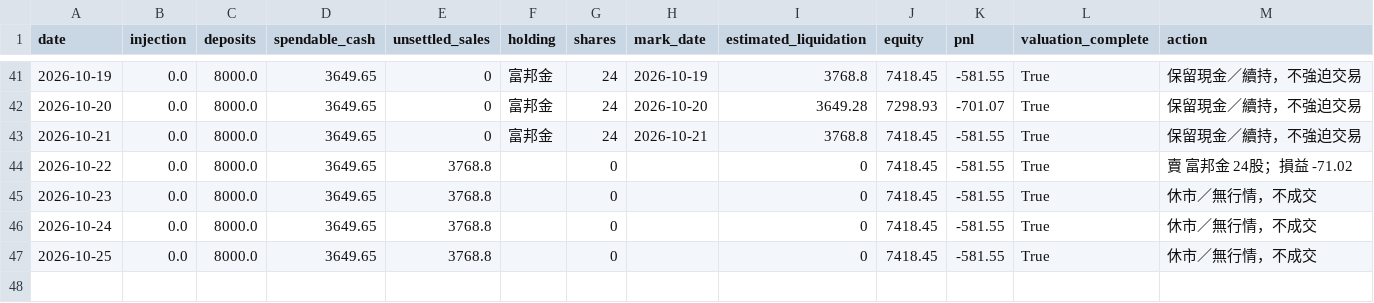
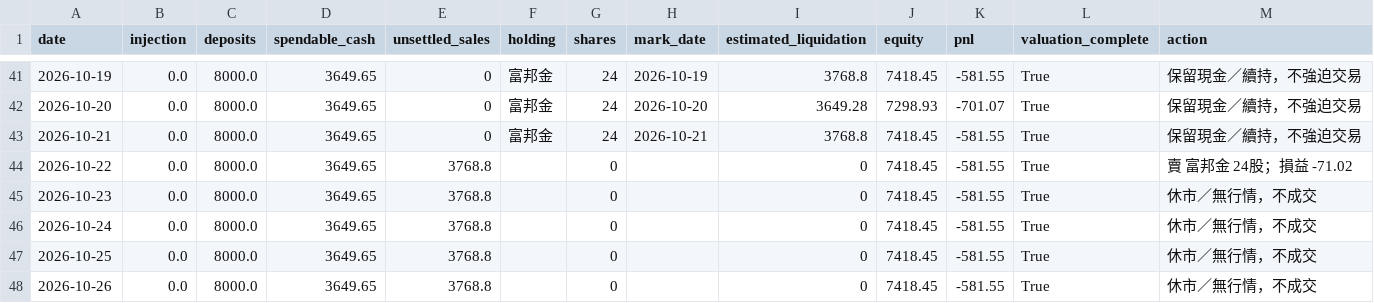
Before and after one commit to flyree140/GPT_stocklab, a CSV file: data/life/02_ranked_daily_cash.csv, drawn as a sheet; only a part is shown, gaps mark what is left out.

```diff
--- a/data/life/02_ranked_daily_cash.csv
+++ b/data/life/02_ranked_daily_cash.csv
@@ -47 +47,2 @@
 2026-10-25,0.0,8000.0,3649.65,3768.8,,0,,0,7418.45,-581.55,True,休市／無行情，不成交
+2026-10-26,0.0,8000.0,3649.65,3768.8,,0,,0,7418.45,-581.55,True,休市／無行情，不成交
```
Also changed, not shown: data/evaluation/05_unresolved_latest_signals.csv, data/life/02_gated_daily_cash.csv, 9 other files.
